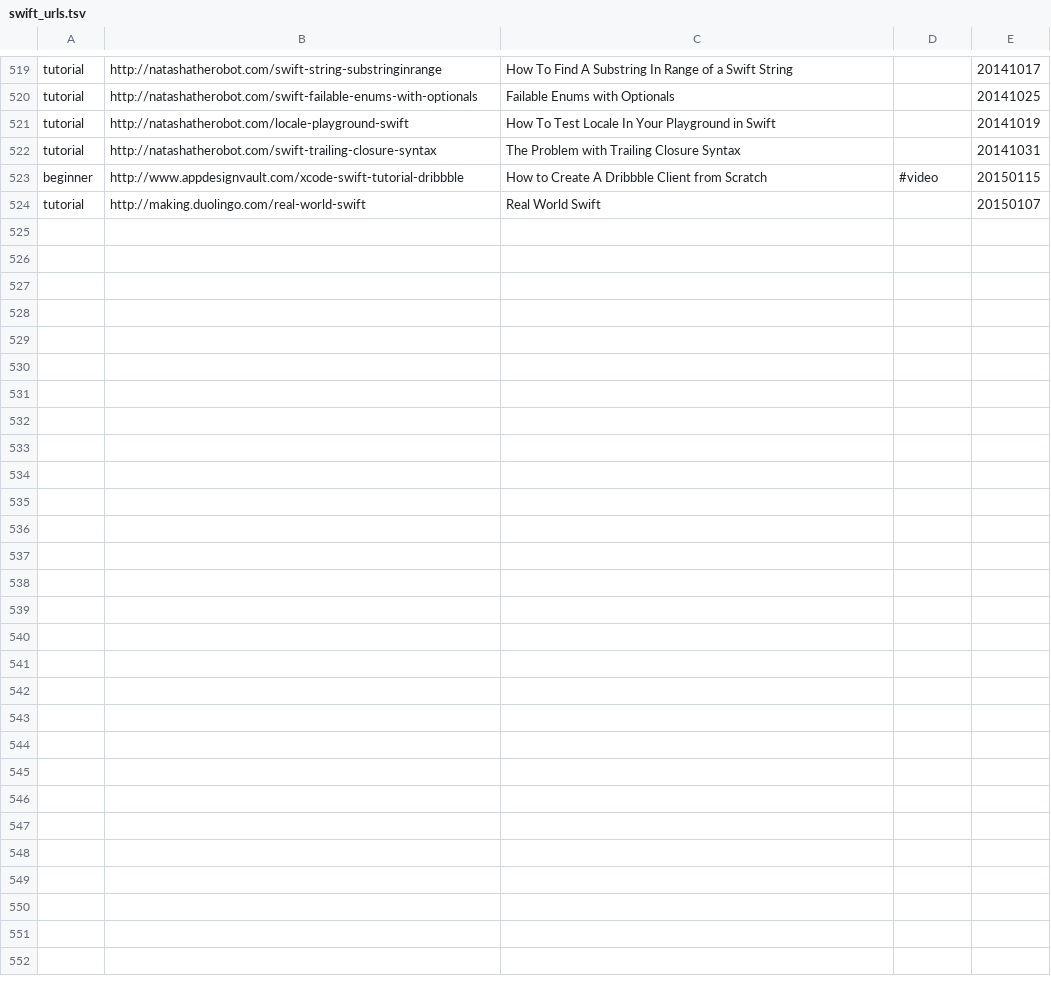
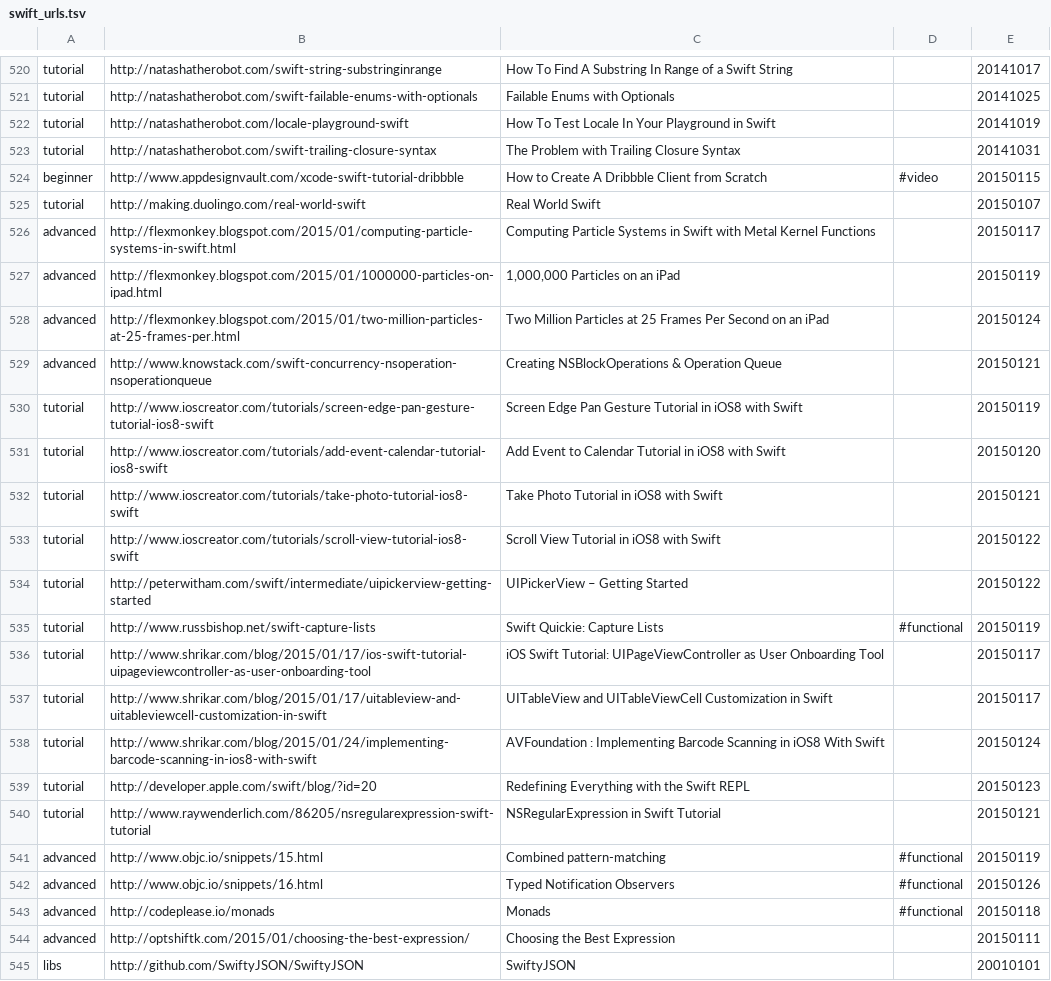
Before and after one commit to melling/SwiftResources, a TSV file: swift_urls.tsv, drawn as a sheet; only a part is shown, gaps mark what is left out; the diff covers the shown part only.

Commit message:
More urls

```diff
--- a/swift_urls.tsv
+++ b/swift_urls.tsv
@@ -524 +525,21 @@ beginner	http://www.appdesignvault.com/xcode-swift-tutorial-dribbble	How to Crea
 tutorial	http://making.duolingo.com/real-world-swift	Real World Swift		20150107
+advanced	http://flexmonkey.blogspot.com/2015/01/computing-particle-systems-in-swift.html	Computing Particle Systems in Swift with Metal Kernel Functions		20150117
+advanced	http://flexmonkey.blogspot.com/2015/01/1000000-particles-on-ipad.html	1,000,000 Particles on an iPad		20150119
+advanced	http://flexmonkey.blogspot.com/2015/01/two-million-particles-at-25-frames-per.html	Two Million Particles at 25 Frames Per Second on an iPad		20150124
+advanced	http://www.knowstack.com/swift-concurrency-nsoperation-nsoperationqueue	Creating NSBlockOperations & Operation Queue		20150121
+tutorial	http://www.ioscreator.com/tutorials/screen-edge-pan-gesture-tutorial-ios8-swift	Screen Edge Pan Gesture Tutorial in iOS8 with Swift		20150119
+tutorial	http://www.ioscreator.com/tutorials/add-event-calendar-tutorial-ios8-swift	Add Event to Calendar Tutorial in iOS8 with Swift		20150120
+tutorial	http://www.ioscreator.com/tutorials/take-photo-tutorial-ios8-swift	Take Photo Tutorial in iOS8 with Swift		20150121
+tutorial	http://www.ioscreator.com/tutorials/scroll-view-tutorial-ios8-swift	Scroll View Tutorial in iOS8 with Swift		20150122
+tutorial	http://peterwitham.com/swift/intermediate/uipickerview-getting-started	UIPickerView – Getting Started		20150122
+tutorial	http://www.russbishop.net/swift-capture-lists	Swift Quickie: Capture Lists	#functional	20150119
+tutorial	http://www.shrikar.com/blog/2015/01/17/ios-swift-tutorial-uipageviewcontroller-as-user-onboarding-tool	iOS Swift Tutorial: UIPageViewController as User Onboarding Tool		20150117
+tutorial	http://www.shrikar.com/blog/2015/01/17/uitableview-and-uitableviewcell-customization-in-swift	UITableView and UITableViewCell Customization in Swift		20150117
+tutorial	http://www.shrikar.com/blog/2015/01/24/implementing-barcode-scanning-in-ios8-with-swift	AVFoundation : Implementing Barcode Scanning in iOS8 With Swift		20150124
+tutorial	http://developer.apple.com/swift/blog/?id=20	Redefining Everything with the Swift REPL		20150123
+tutorial	http://www.raywenderlich.com/86205/nsregularexpression-swift-tutorial	NSRegularExpression in Swift Tutorial		20150121
+advanced	http://www.objc.io/snippets/15.html	Combined pattern-matching	#functional	20150119
+advanced	http://www.objc.io/snippets/16.html	Typed Notification Observers	#functional	20150126
+advanced	http://codeplease.io/monads	Monads	#functional	20150118
+advanced	http://optshiftk.com/2015/01/choosing-the-best-expression/	Choosing the Best Expression		20150111
+libs	http://github.com/SwiftyJSON/SwiftyJSON	SwiftyJSON		20010101
```
Also changed, not shown: 14 added rows elsewhere in this file.
